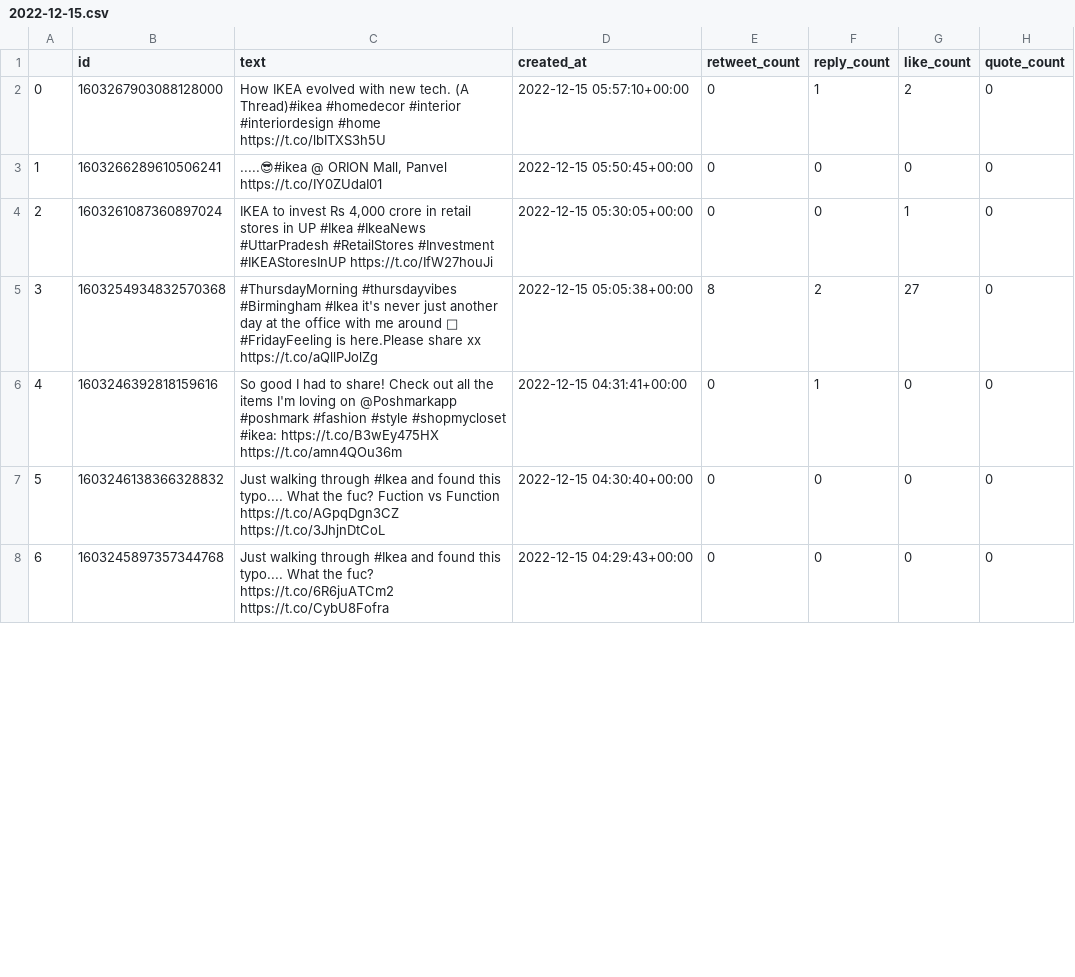
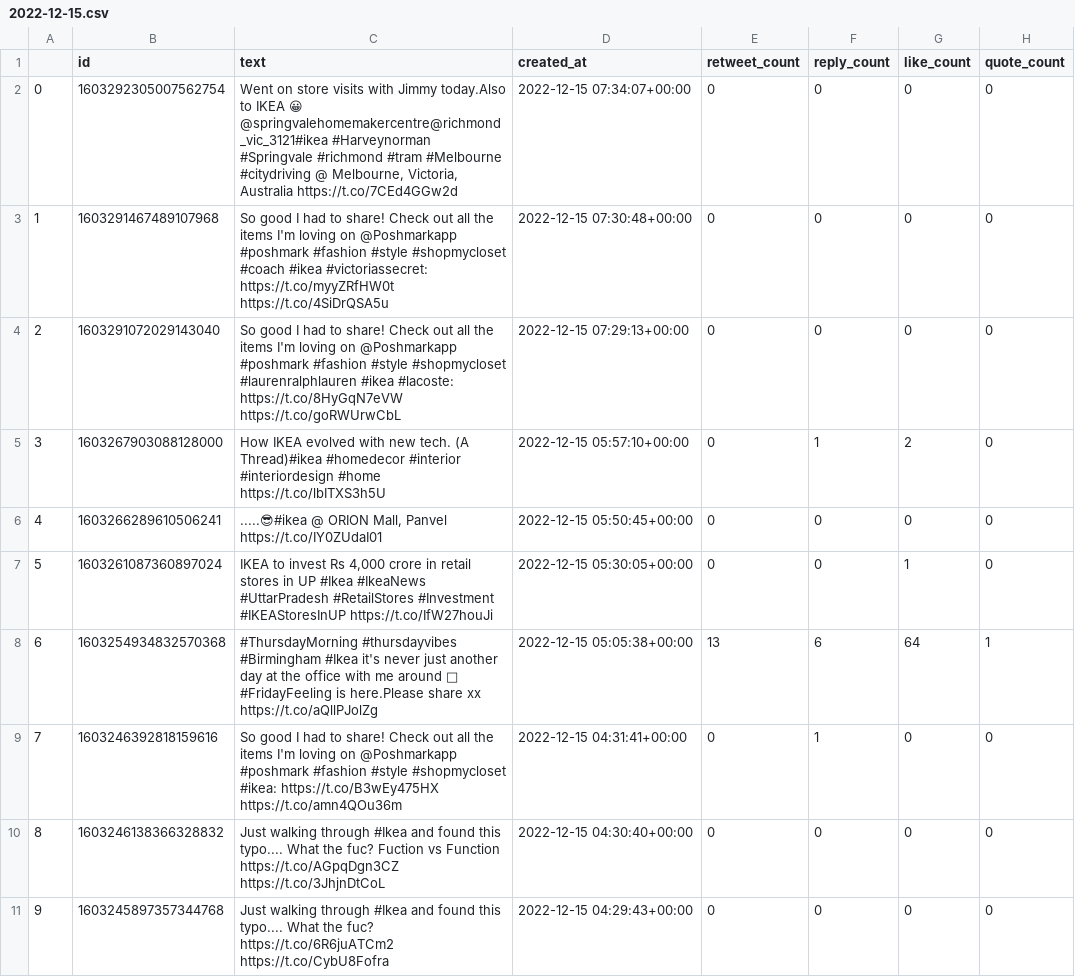
Before and after one commit to rupem/ikea-twitter-analytics, a CSV file: ikea_analytics/batch_processing/data/raw_data/2022-12-15.csv, drawn as a sheet; only a part is shown; addresses are those after the commit; the diff names each change by its address in the sheet, - before the commit and + after, or states it on an @@ line.

```diff
--- a/ikea_analytics/batch_processing/data/raw_data/2022-12-15.csv
+++ b/ikea_analytics/batch_processing/data/raw_data/2022-12-15.csv
+row 2: 0 | 1603292305007562754 | Went on store visits with Jimmy today.Also to IKEA 😀 @springvalehomemakercentre@richmond_vic_3121#ikea #Harveynorman #Springvale #richmond #tram #Melbourne #citydriving @ Melbourne, Victoria, Australia https://t.co/7CEd4GGw2d | 2022-12-15 07:34:07+00:00 | 0 | 0 | 0 | 0
+row 3: 1 | 1603291467489107968 | So good I had to share! Check out all the items I'm loving on @Poshmarkapp #poshmark #fashion #style #shopmycloset #coach #ikea #victoriassecret: https://t.co/myyZRfHW0t https://t.co/4SiDrQSA5u | 2022-12-15 07:30:48+00:00 | 0 | 0 | 0 | 0
+row 4: 2 | 1603291072029143040 | So good I had to share! Check out all the items I'm loving on @Poshmarkapp #poshmark #fashion #style #shopmycloset #laurenralphlauren #ikea #lacoste: https://t.co/8HyGqN7eVW https://t.co/goRWUrwCbL | 2022-12-15 07:29:13+00:00 | 0 | 0 | 0 | 0
@@ column A renumbered from row 5 down @@
-E8 (retweet_count): 8
+E8 (retweet_count): 13
-F8 (reply_count): 2
+F8 (reply_count): 6
-G8 (like_count): 27
+G8 (like_count): 64
-H8 (quote_count): 0
+H8 (quote_count): 1
```
Also changed, not shown: 7 other files.
